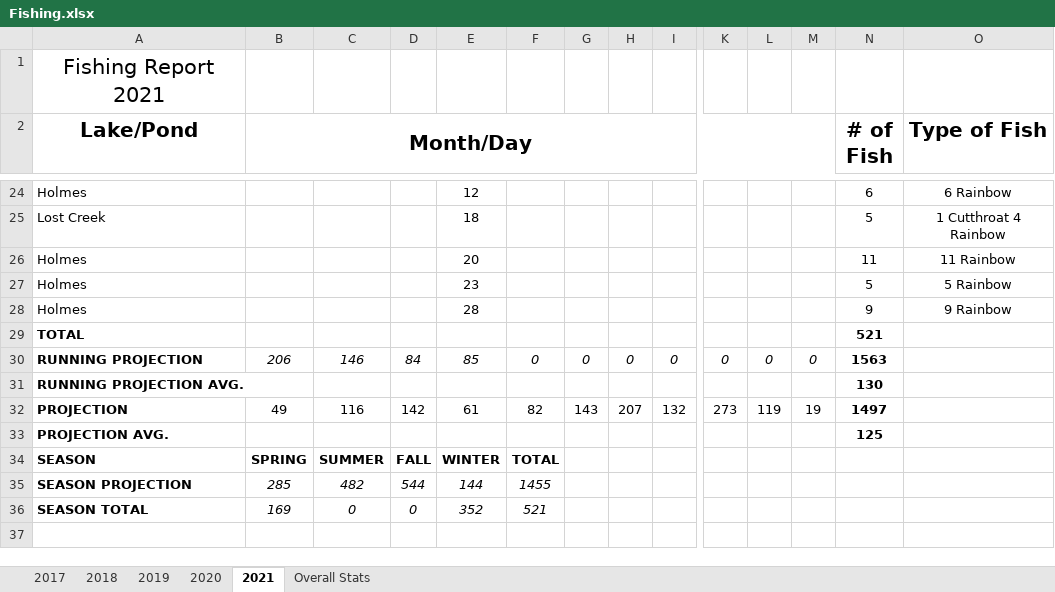
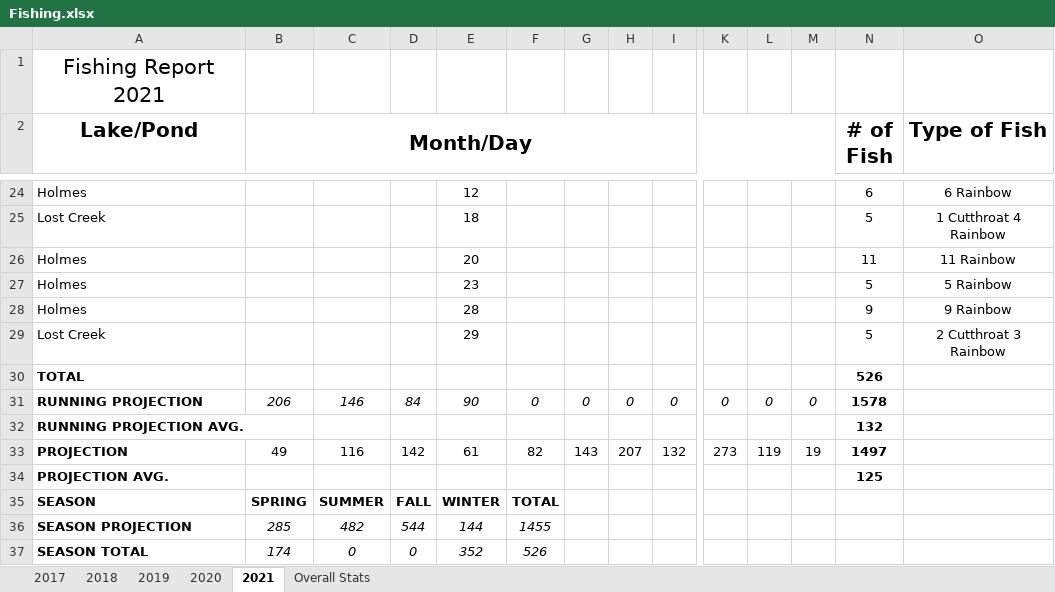
Before and after one commit to muskellunge-tiger/FitzFishing, an Excel workbook: Fishing.xlsx, sheet 2021, drawn as a sheet; only a part is shown, gaps mark what is left out; values as stored, in another font and other column widths than the file's, no borders; conditional formats not drawn; addresses are those after the commit; rows hold the shown columns only; the diff names each change by its address in the sheet, - before the commit and + after, or states it on an @@ line.

Commit message:
Update Fishing.xlsx

```diff
--- a/Fishing.xlsx (sheet 2021)
+++ b/Fishing.xlsx (sheet 2021)
+row 29: Lost Creek |  |  |  | 29 |  |  |  |  |  |  |  | 5 | 2 Cutthroat 3 Rainbow
-N30 (# of Fish): 521
+N30 (# of Fish): 526
-E31: 85
+E31: 90
-N31 (# of Fish): 1563
+N31 (# of Fish): 1578
-N32 (# of Fish): 130
+N32 (# of Fish): 132
-B37 (Month/Day): 169
+B37 (Month/Day): 174
-F37: 521
+F37: 526
```
Also changed, not shown: formulas that keep their value.
